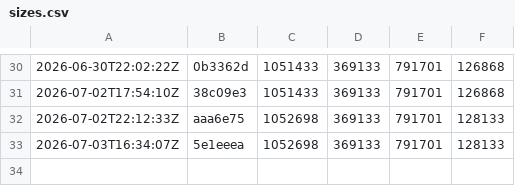
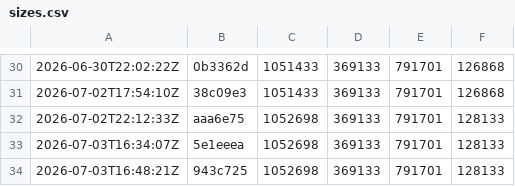
Before and after one commit to and3rn3t/health, a CSV file: .bundle-history/sizes.csv, drawn as a sheet; only a part is shown, gaps mark what is left out.

```diff
--- a/.bundle-history/sizes.csv
+++ b/.bundle-history/sizes.csv
@@ -33 +33,2 @@
 2026-07-03T16:34:07Z,5e1eeea,1052698,369133,791701,128133
+2026-07-03T16:48:21Z,943c725,1052698,369133,791701,128133
```
